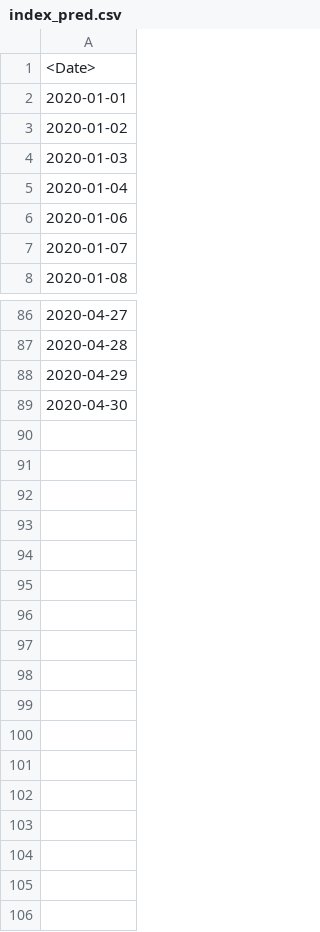
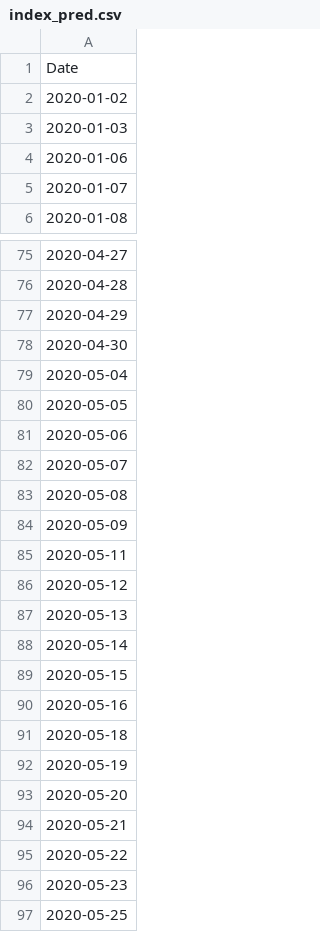
Before and after one commit to allen93075/Winner, a CSV file: index_pred.csv, drawn as a sheet; only a part is shown, gaps mark what is left out; the diff covers the shown part only.

```diff
--- a/index_pred.csv
+++ b/index_pred.csv
@@ -1,6 +1,4 @@
-<Date>
-2020-01-01
+Date
 2020-01-02
 2020-01-03
-2020-01-04
 2020-01-06
@@ -89 +78,20 @@
 2020-04-30
+2020-05-04
+2020-05-05
+2020-05-06
+2020-05-07
+2020-05-08
+2020-05-09
+2020-05-11
+2020-05-12
+2020-05-13
+2020-05-14
+2020-05-15
+2020-05-16
+2020-05-18
+2020-05-19
+2020-05-20
+2020-05-21
+2020-05-22
+2020-05-23
+2020-05-25
```
Also changed, not shown: 1 added row and 10 removed rows elsewhere in this file, Outputcsv/2.csv, Outputcsv/predOut.csv, 12 other files.
